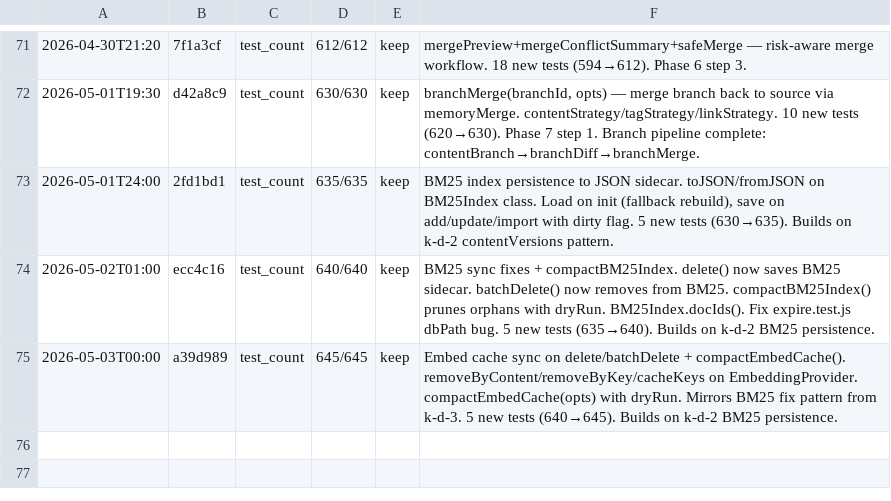
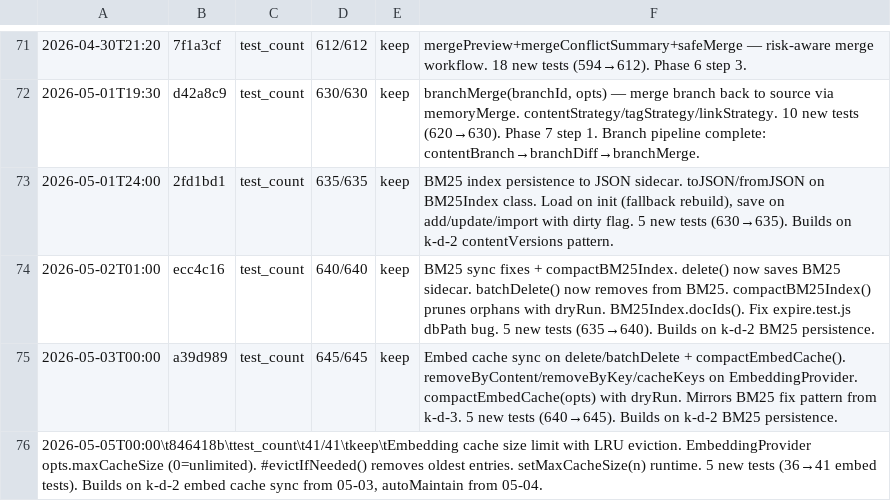
Before and after one commit to robertsong2019/openclaw-workspace, a TSV file: projects/agent-memory-service/experiments.tsv, drawn as a sheet; only a part is shown, gaps mark what is left out; the diff names each change by its address in the sheet, - before the commit and + after, or states it on an @@ line.

```diff
--- a/projects/agent-memory-service/experiments.tsv
+++ b/projects/agent-memory-service/experiments.tsv
+row 76: 2026-05-05T00:00\t846418b\ttest_count\t41/41\tkeep\tEmbedding cache size limit with LRU eviction. EmbeddingProvider opts.maxCacheSize (0=unlimited). #evictIfNeeded() removes oldest entries. setMaxCacheSize(n) runtime. 5 new tests (36→41 embed tests). Builds on k-d-2 embed cache sync from 05-03, autoMaintain from 05-04.
```
Also changed, not shown: 3 other files.
